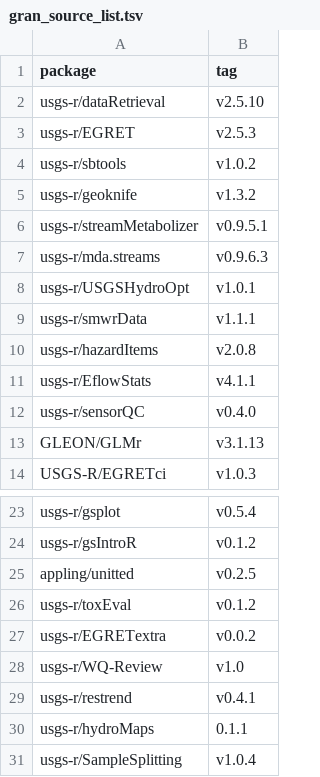
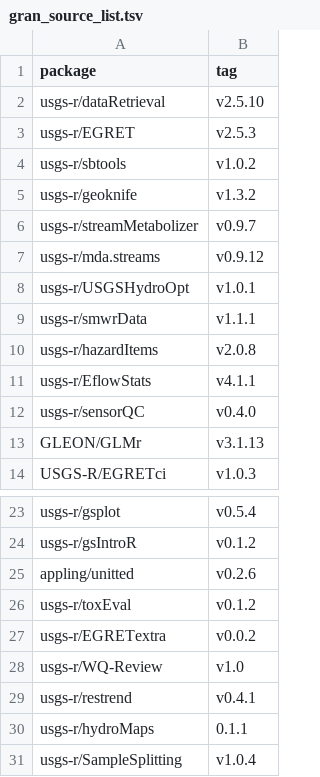
Before and after one commit to USGS-R/grantools, a TSV file: inst/gran_source_list.tsv, drawn as a sheet; only a part is shown, gaps mark what is left out.

Commit message:
powell project updates

```diff
--- a/inst/gran_source_list.tsv
+++ b/inst/gran_source_list.tsv
@@ -5,4 +5,4 @@ usgs-r/sbtools	v1.0.2
 usgs-r/geoknife	v1.3.2
-usgs-r/streamMetabolizer	v0.9.5.1
-usgs-r/mda.streams	v0.9.6.3
+usgs-r/streamMetabolizer	v0.9.7
+usgs-r/mda.streams	v0.9.12
 usgs-r/USGSHydroOpt	v1.0.1
@@ -24,3 +24,3 @@ usgs-r/gsplot	v0.5.4
 usgs-r/gsIntroR	v0.1.2
-appling/unitted	v0.2.5
+appling/unitted	v0.2.6
 usgs-r/toxEval	v0.1.2
```
